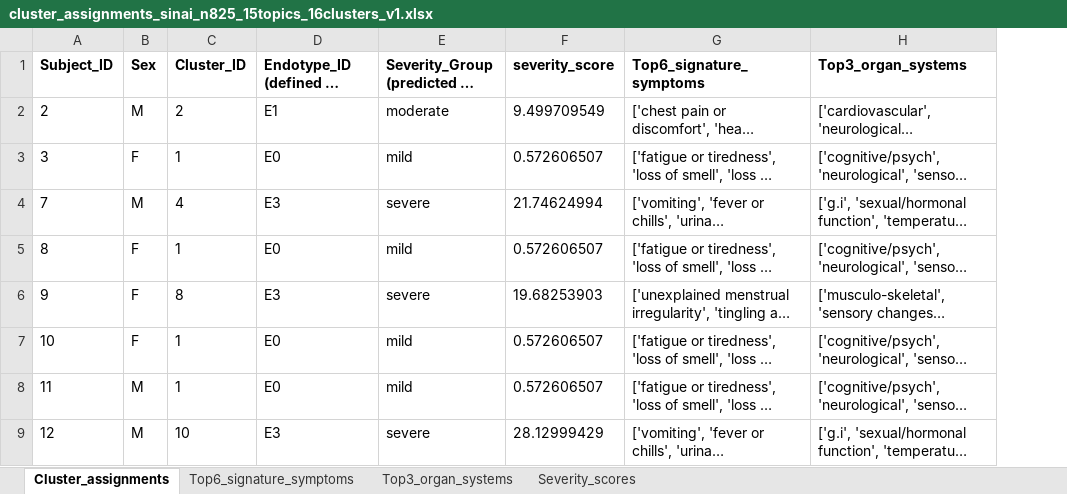
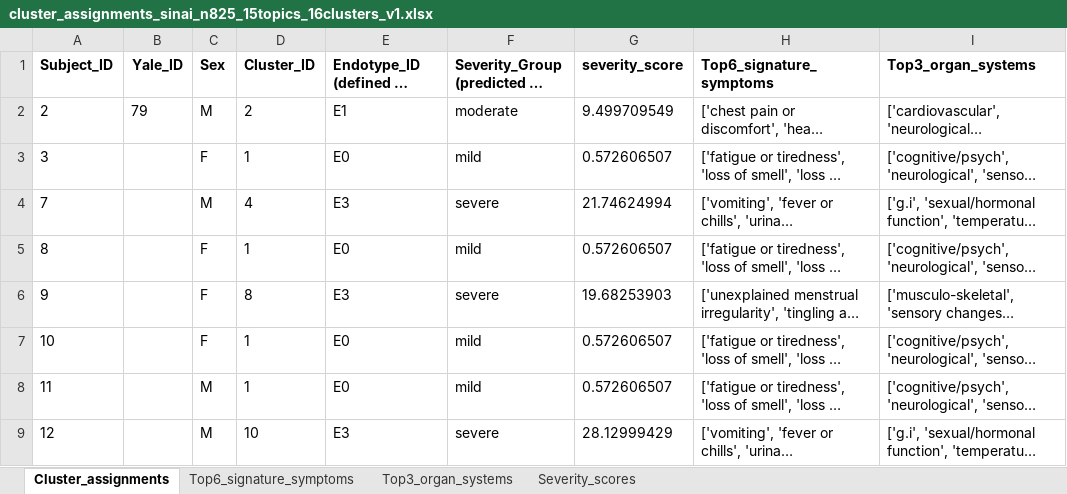
Before and after one commit to BeverlyPeng/endotyping_covid, an Excel workbook: sinai_n825/cluster_assignments_sinai_n825_15topics_16clusters_v1.xlsx, sheet Cluster_assignments, drawn as a sheet; only a part is shown; long unchanged cells end in …; values as stored, in another font and other column widths than the file's, no borders; the diff names each change by its address in the sheet, - before the commit and + after, or states it on an @@ line.

Commit message:
adding yale_id

```diff
--- a/sinai_n825/cluster_assignments_sinai_n825_15topics_16clusters_v1.xlsx (sheet Cluster_assignments)
+++ b/sinai_n825/cluster_assignments_sinai_n825_15topics_16clusters_v1.xlsx (sheet Cluster_assignments)
+column B (Yale_ID), row 2: 79
```
